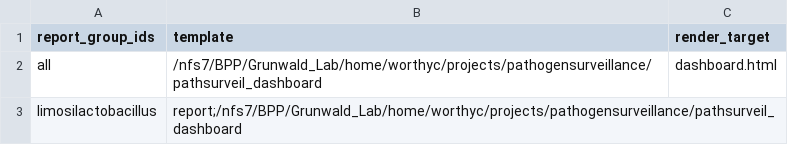
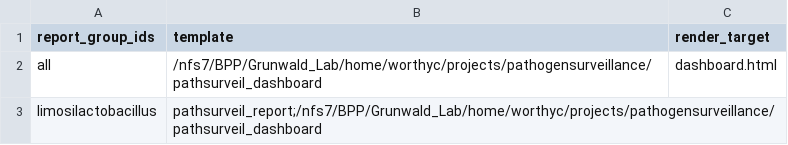
Before and after one commit to worthyc51/test-datasets, a CSV file: samplesheets/test_report_meta.csv, drawn as a sheet.

Commit message:
Update report template and render target for limosilactobacillus

```diff
--- a/samplesheets/test_report_meta.csv
+++ b/samplesheets/test_report_meta.csv
@@ -2,2 +2,2 @@ report_group_ids,template,render_target
 all,/nfs7/BPP/Grunwald_Lab/home/worthyc/projects/pathogensurveillance/pathsurveil_dashboard,dashboard.html
-limosilactobacillus,report;/nfs7/BPP/Grunwald_Lab/home/worthyc/projects/pathogensurveillance/pathsurveil_dashboard,
+limosilactobacillus,pathsurveil_report;/nfs7/BPP/Grunwald_Lab/home/worthyc/projects/pathogensurveillance/pathsurveil_dashboard,
```
